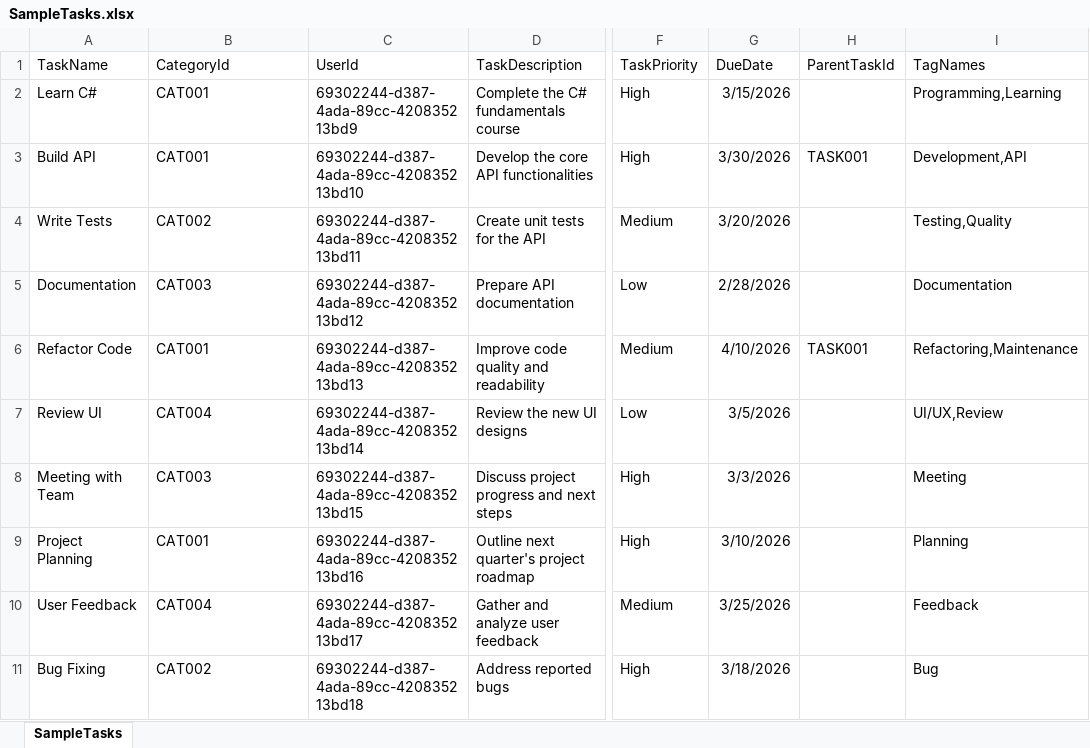
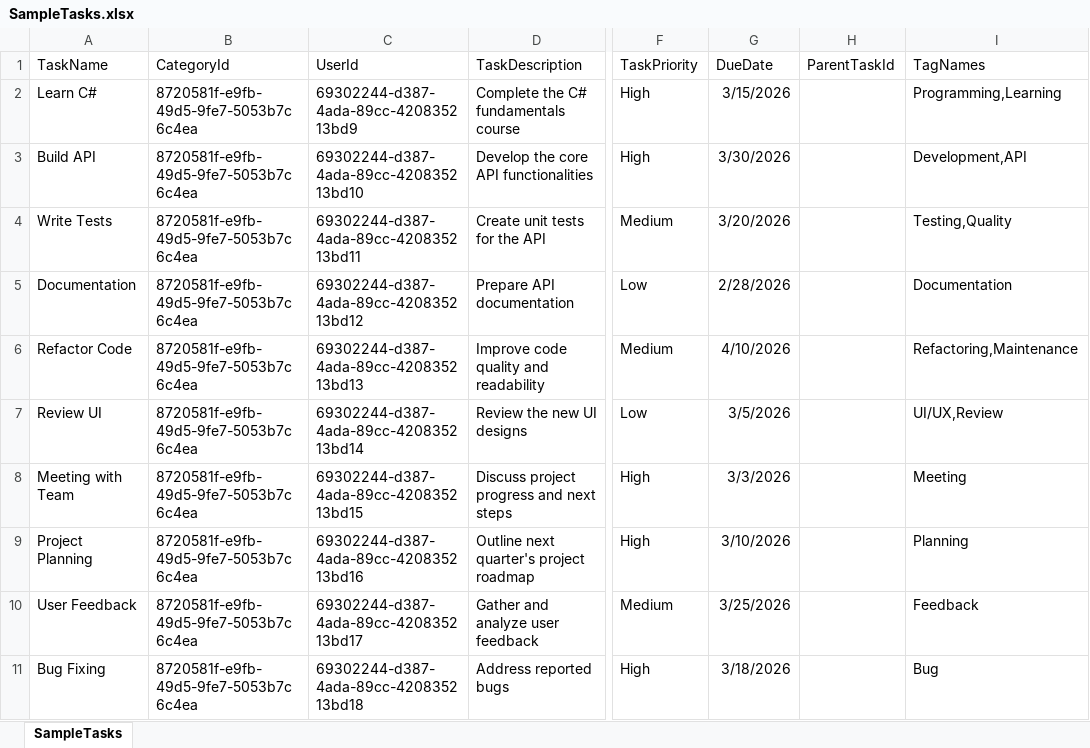
Before and after one commit to NguyenDinhNam28803/YC5_API_IO, an Excel workbook: YC5_API_IO/YC5_API_IO/SampleTasks.xlsx, sheet SampleTasks, drawn as a sheet; only a part is shown, gaps mark what is left out; values as stored, in another font and other column widths than the file's, no borders; the diff names each change by its address in the sheet, - before the commit and + after, or states it on an @@ line.

Commit message:
Add update example

```diff
--- a/YC5_API_IO/YC5_API_IO/SampleTasks.xlsx (sheet SampleTasks)
+++ b/YC5_API_IO/YC5_API_IO/SampleTasks.xlsx (sheet SampleTasks)
-B2:B3 (CategoryId): CAT001
+B2:B3 (CategoryId): 8720581f-e9fb-49d5-9fe7-5053b7c6c4ea
-H3 (ParentTaskId): TASK001
+H3 (ParentTaskId): (empty)
-B4 (CategoryId): CAT002
+B4 (CategoryId): 8720581f-e9fb-49d5-9fe7-5053b7c6c4ea
-B5 (CategoryId): CAT003
+B5 (CategoryId): 8720581f-e9fb-49d5-9fe7-5053b7c6c4ea
-B6 (CategoryId): CAT001
+B6 (CategoryId): 8720581f-e9fb-49d5-9fe7-5053b7c6c4ea
-H6 (ParentTaskId): TASK001
+H6 (ParentTaskId): (empty)
-B7 (CategoryId): CAT004
+B7 (CategoryId): 8720581f-e9fb-49d5-9fe7-5053b7c6c4ea
-B8 (CategoryId): CAT003
+B8 (CategoryId): 8720581f-e9fb-49d5-9fe7-5053b7c6c4ea
-B9 (CategoryId): CAT001
+B9 (CategoryId): 8720581f-e9fb-49d5-9fe7-5053b7c6c4ea
-B10 (CategoryId): CAT004
+B10 (CategoryId): 8720581f-e9fb-49d5-9fe7-5053b7c6c4ea
-B11 (CategoryId): CAT002
+B11 (CategoryId): 8720581f-e9fb-49d5-9fe7-5053b7c6c4ea
```
